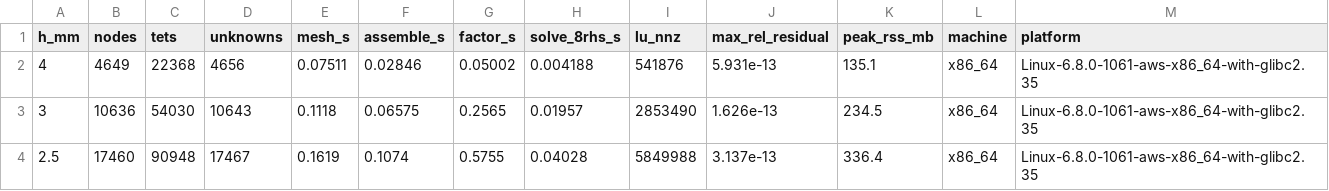
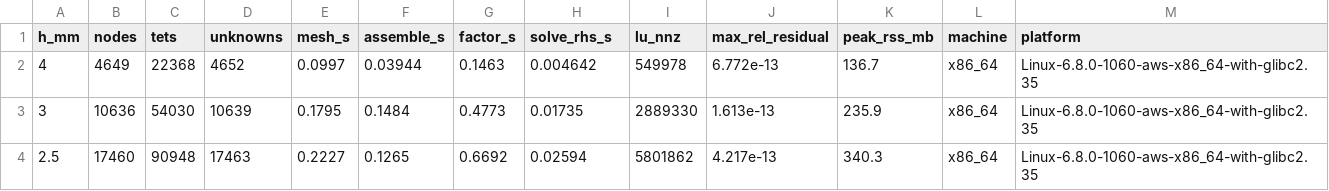
Before and after one commit to aryabansal1/Breast-Lesion-Simulator, a CSV file: docs/benchmarks.csv, drawn as a sheet; only a part is shown; the diff covers the shown part only.

```diff
--- a/docs/benchmarks.csv
+++ b/docs/benchmarks.csv
@@ -1,4 +1,4 @@
-h_mm,nodes,tets,unknowns,mesh_s,assemble_s,factor_s,solve_8rhs_s,lu_nnz,max_rel_residual,peak_rss_mb,machine,platform
-4,4649,22368,4656,0.07511,0.02846,0.05002,0.004188,541876,5.931e-13,135.1,x86_64,Linux-6.8.0-1061-aws-x86_64-with-glibc2.35
-3,10636,54030,10643,0.1118,0.06575,0.2565,0.01957,2853490,1.626e-13,234.5,x86_64,Linux-6.8.0-1061-aws-x86_64-with-glibc2.35
-2.5,17460,90948,17467,0.1619,0.1074,0.5755,0.04028,5849988,3.137e-13,336.4,x86_64,Linux-6.8.0-1061-aws-x86_64-with-glibc2.35
+h_mm,nodes,tets,unknowns,mesh_s,assemble_s,factor_s,solve_rhs_s,lu_nnz,max_rel_residual,peak_rss_mb,machine,platform
+4,4649,22368,4652,0.0997,0.03944,0.1463,0.004642,549978,6.772e-13,136.7,x86_64,Linux-6.8.0-1060-aws-x86_64-with-glibc2.35
+3,10636,54030,10639,0.1795,0.1484,0.4773,0.01735,2889330,1.613e-13,235.9,x86_64,Linux-6.8.0-1060-aws-x86_64-with-glibc2.35
+2.5,17460,90948,17463,0.2227,0.1265,0.6692,0.02594,5801862,4.217e-13,340.3,x86_64,Linux-6.8.0-1060-aws-x86_64-with-glibc2.35
```
Also changed, not shown: 18 edited cells elsewhere in this file, examples/victre_dense_paired/solver_diagnostics.csv, 12 other files.
